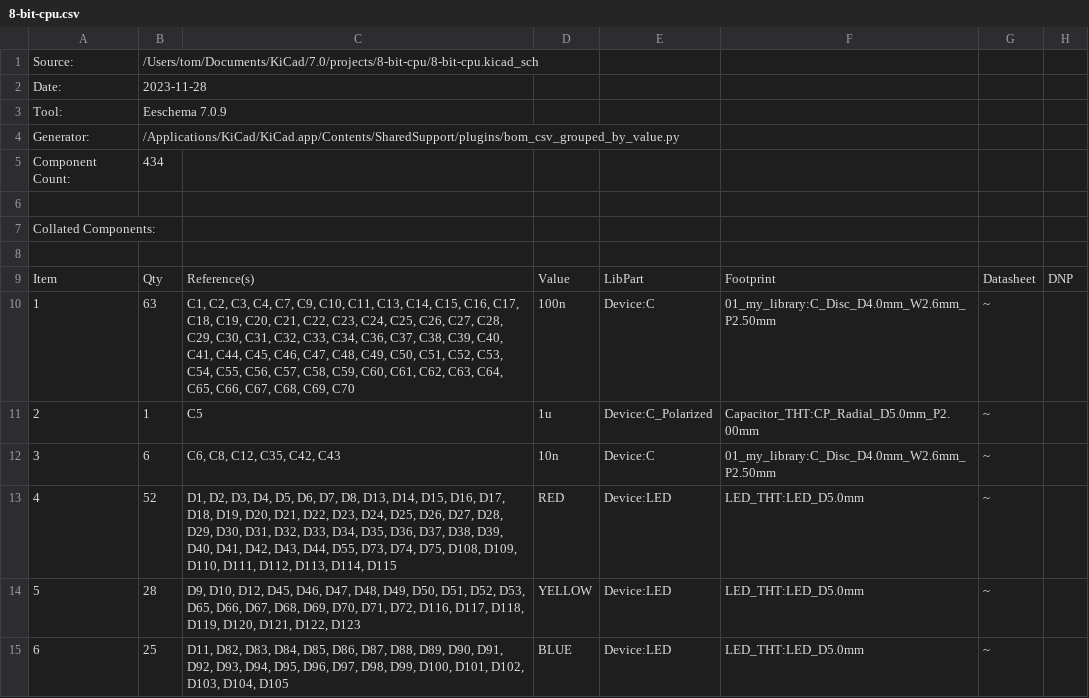
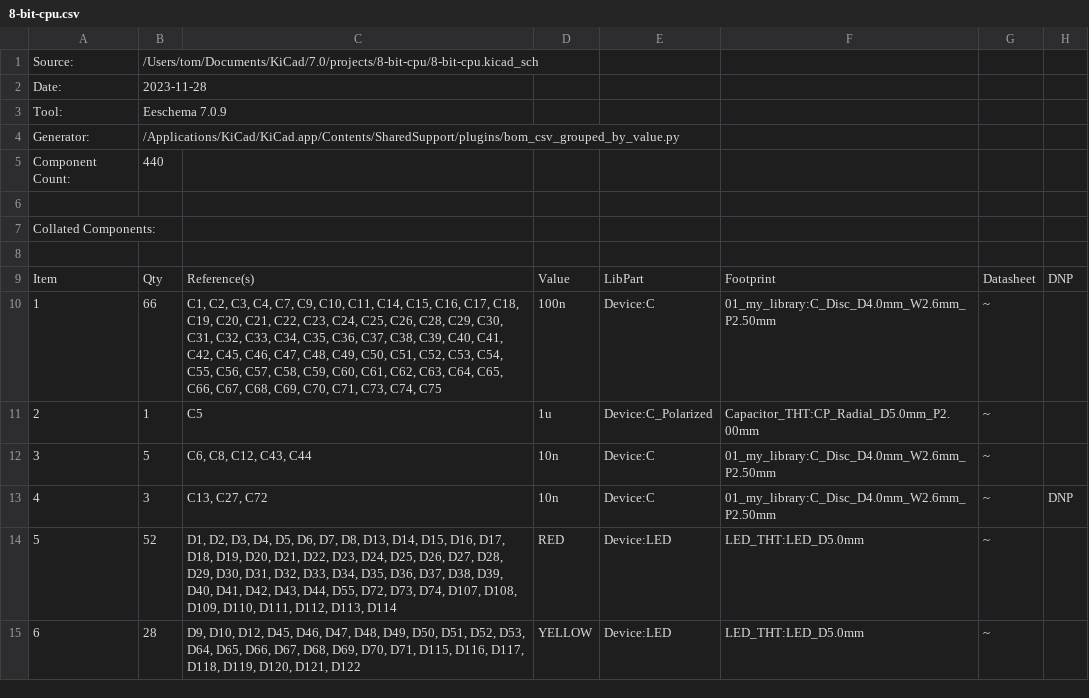
Before and after one commit to nurk/8-bit-cpu, a CSV file: 8-bit-cpu.csv, drawn as a sheet; only a part is shown; the diff covers the shown part only.

```diff
--- a/8-bit-cpu.csv
+++ b/8-bit-cpu.csv
@@ -4,3 +4,3 @@
 "Generator:","/Applications/KiCad/KiCad.app/Contents/SharedSupport/plugins/bom_csv_grouped_by_value.py"
-"Component Count:","434"
+"Component Count:","440"
 
@@ -9,7 +9,7 @@
 "Item","Qty","Reference(s)","Value","LibPart","Footprint","Datasheet","DNP"
-"1","63","C1, C2, C3, C4, C7, C9, C10, C11, C13, C14, C15, C16, C17, C18, C19, C20, C21, C22, C23, C24, C25, C26, C27, C28, C29, C30, C31, C32, C33, C34, C36, C37, C38, C39, C40, C41, C44, C45, C46, C47, C48, C49, C50, C51, C52, C53, C54, C55, C56, C57, C58, C59, C60, C61, C62, C63, C64, C65, C66, C67, C68, C69, C70","100n","Device:C","01_my_library:C_Disc_D4.0mm_W2.6mm_P2.50mm","~",""
+"1","66","C1, C2, C3, C4, C7, C9, C10, C11, C14, C15, C16, C17, C18, C19, C20, C21, C22, C23, C24, C25, C26, C28, C29, C30, C31, C32, C33, C34, C35, C36, C37, C38, C39, C40, C41, C42, C45, C46, C47, C48, C49, C50, C51, C52, C53, C54, C55, C56, C57, C58, C59, C60, C61, C62, C63, C64, C65, C66, C67, C68, C69, C70, C71, C73, C74, C75","100n","Device:C","01_my_library:C_Disc_D4.0mm_W2.6mm_P2.50mm","~",""
 "2","1","C5","1u","Device:C_Polarized","Capacitor_THT:CP_Radial_D5.0mm_P2.00mm","~",""
-"3","6","C6, C8, C12, C35, C42, C43","10n","Device:C","01_my_library:C_Disc_D4.0mm_W2.6mm_P2.50mm","~",""
-"4","52","D1, D2, D3, D4, D5, D6, D7, D8, D13, D14, D15, D16, D17, D18, D19, D20, D21, D22, D23, D24, D25, D26, D27, D28, D29, D30, D31, D32, D33, D34, D35, D36, D37, D38, D39, D40, D41, D42, D43, D44, D55, D73, D74, D75, D108, D109, D110, D111, D112, D113, D114, D115","RED","Device:LED","LED_THT:LED_D5.0mm","~",""
-"5","28","D9, D10, D12, D45, D46, D47, D48, D49, D50, D51, D52, D53, D65, D66, D67, D68, D69, D70, D71, D72, D116, D117, D118, D119, D120, D121, D122, D123","YELLOW","Device:LED","LED_THT:LED_D5.0mm","~",""
-"6","25","D11, D82, D83, D84, D85, D86, D87, D88, D89, D90, D91, D92, D93, D94, D95, D96, D97, D98, D99, D100, D101, D102, D103, D104, D105","BLUE","Device:LED","LED_THT:LED_D5.0mm","~",""
+"3","5","C6, C8, C12, C43, C44","10n","Device:C","01_my_library:C_Disc_D4.0mm_W2.6mm_P2.50mm","~",""
+"4","3","C13, C27, C72","10n","Device:C","01_my_library:C_Disc_D4.0mm_W2.6mm_P2.50mm","~","DNP"
+"5","52","D1, D2, D3, D4, D5, D6, D7, D8, D13, D14, D15, D16, D17, D18, D19, D20, D21, D22, D23, D24, D25, D26, D27, D28, D29, D30, D31, D32, D33, D34, D35, D36, D37, D38, D39, D40, D41, D42, D43, D44, D55, D72, D73, D74, D107, D108, D109, D110, D111, D112, D113, D114","RED","Device:LED","LED_THT:LED_D5.0mm","~",""
+"6","28","D9, D10, D12, D45, D46, D47, D48, D49, D50, D51, D52, D53, D64, D65, D66, D67, D68, D69, D70, D71, D115, D116, D117, D118, D119, D120, D121, D122","YELLOW","Device:LED","LED_THT:LED_D5.0mm","~",""
```
Also changed, not shown: 26 edited cells elsewhere in this file, 5 other files.
